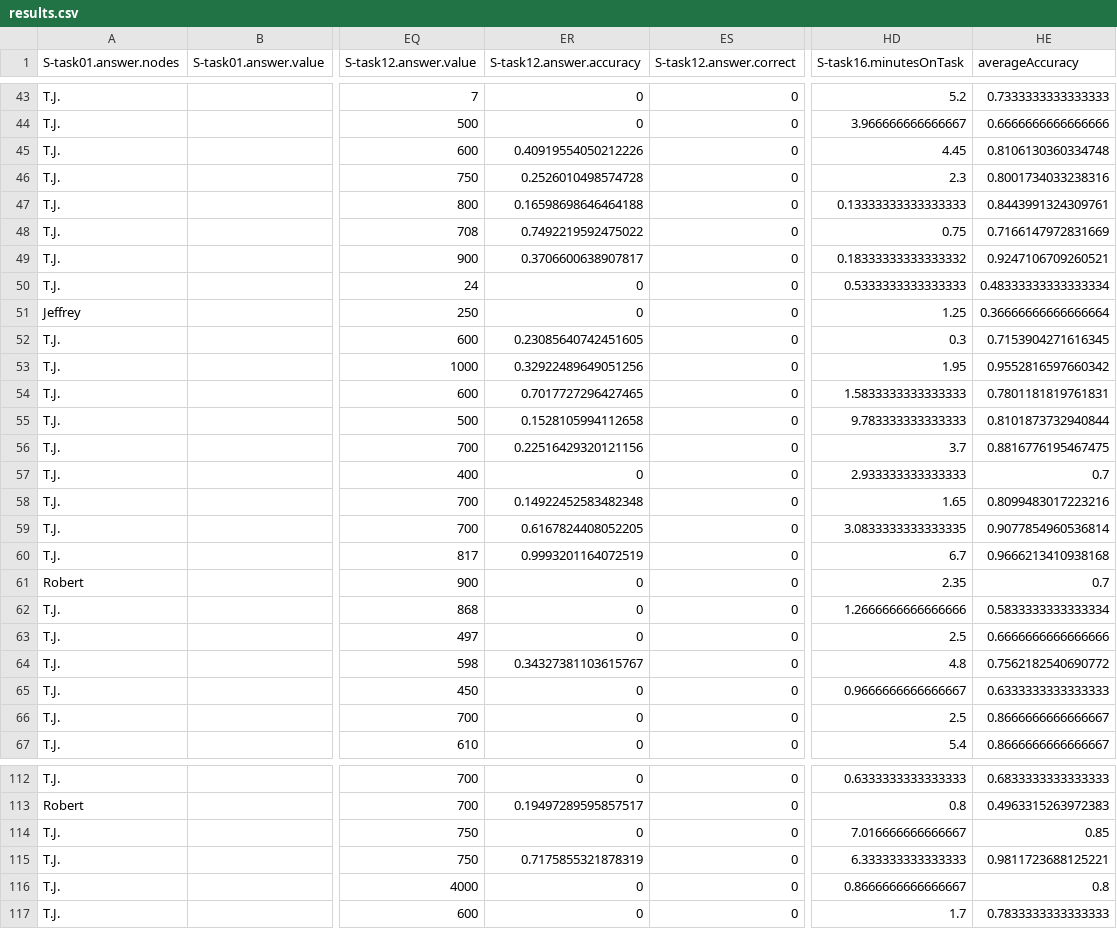
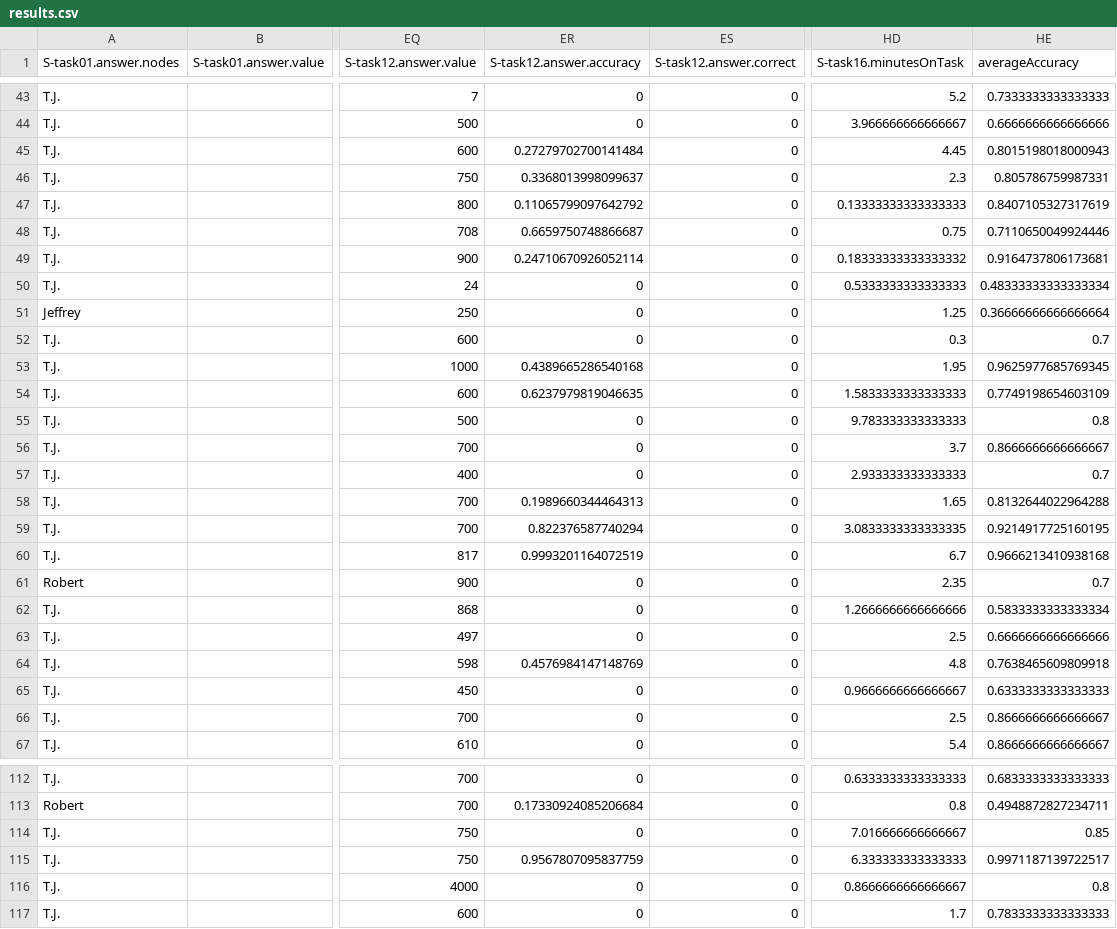
Before and after one commit to visdesignlab/mvnv-study-analysis, a CSV file: results/study/CSV/results.csv, drawn as a sheet; only a part is shown, gaps mark what is left out; the diff covers the shown part only; the diff names each change by its address in the sheet, - before the commit and + after, or states it on an @@ line.

Commit message:
created new data files with slight change to accuracy scoring for the cluster task. added few new plots with R.

```diff
--- a/results/study/CSV/results.csv
+++ b/results/study/CSV/results.csv
-ER45 (S-task12.answer.accuracy): 0.40919554050212226
+ER45 (S-task12.answer.accuracy): 0.27279702700141484
-HE45 (averageAccuracy): 0.8106130360334748
+HE45 (averageAccuracy): 0.8015198018000943
-ER46 (S-task12.answer.accuracy): 0.2526010498574728
+ER46 (S-task12.answer.accuracy): 0.3368013998099637
-HE46 (averageAccuracy): 0.8001734033238316
+HE46 (averageAccuracy): 0.805786759987331
-ER47 (S-task12.answer.accuracy): 0.16598698646464188
+ER47 (S-task12.answer.accuracy): 0.11065799097642792
-HE47 (averageAccuracy): 0.8443991324309761
+HE47 (averageAccuracy): 0.8407105327317619
-ER48 (S-task12.answer.accuracy): 0.7492219592475022
+ER48 (S-task12.answer.accuracy): 0.6659750748866687
-HE48 (averageAccuracy): 0.7166147972831669
+HE48 (averageAccuracy): 0.7110650049924446
-ER49 (S-task12.answer.accuracy): 0.3706600638907817
+ER49 (S-task12.answer.accuracy): 0.24710670926052114
-HE49 (averageAccuracy): 0.9247106709260521
+HE49 (averageAccuracy): 0.9164737806173681
-ER52 (S-task12.answer.accuracy): 0.23085640742451605
+ER52 (S-task12.answer.accuracy): 0
-HE52 (averageAccuracy): 0.7153904271616345
+HE52 (averageAccuracy): 0.7
-ER53 (S-task12.answer.accuracy): 0.32922489649051256
+ER53 (S-task12.answer.accuracy): 0.4389665286540168
-HE53 (averageAccuracy): 0.9552816597660342
+HE53 (averageAccuracy): 0.9625977685769345
-ER54 (S-task12.answer.accuracy): 0.7017727296427465
+ER54 (S-task12.answer.accuracy): 0.6237979819046635
-HE54 (averageAccuracy): 0.7801181819761831
+HE54 (averageAccuracy): 0.7749198654603109
-ER55 (S-task12.answer.accuracy): 0.1528105994112658
+ER55 (S-task12.answer.accuracy): 0
-HE55 (averageAccuracy): 0.8101873732940844
+HE55 (averageAccuracy): 0.8
-ER56 (S-task12.answer.accuracy): 0.22516429320121156
+ER56 (S-task12.answer.accuracy): 0
-HE56 (averageAccuracy): 0.8816776195467475
+HE56 (averageAccuracy): 0.8666666666666667
-ER58 (S-task12.answer.accuracy): 0.14922452583482348
+ER58 (S-task12.answer.accuracy): 0.1989660344464313
-HE58 (averageAccuracy): 0.8099483017223216
+HE58 (averageAccuracy): 0.8132644022964288
-ER59 (S-task12.answer.accuracy): 0.6167824408052205
+ER59 (S-task12.answer.accuracy): 0.822376587740294
-HE59 (averageAccuracy): 0.9077854960536814
+HE59 (averageAccuracy): 0.9214917725160195
-ER64 (S-task12.answer.accuracy): 0.34327381103615767
+ER64 (S-task12.answer.accuracy): 0.4576984147148769
-HE64 (averageAccuracy): 0.7562182540690772
+HE64 (averageAccuracy): 0.7638465609809918
-ER113 (S-task12.answer.accuracy): 0.19497289595857517
+ER113 (S-task12.answer.accuracy): 0.17330924085206684
-HE113 (averageAccuracy): 0.4963315263972383
+HE113 (averageAccuracy): 0.4948872827234711
-ER115 (S-task12.answer.accuracy): 0.7175855321878319
+ER115 (S-task12.answer.accuracy): 0.9567807095837759
-HE115 (averageAccuracy): 0.9811723688125221
+HE115 (averageAccuracy): 0.9971187139722517
```
Also changed, not shown: 94 edited cells elsewhere in this file, results/study/CSV/participantInfoTidyR.csv, 46 other files.
